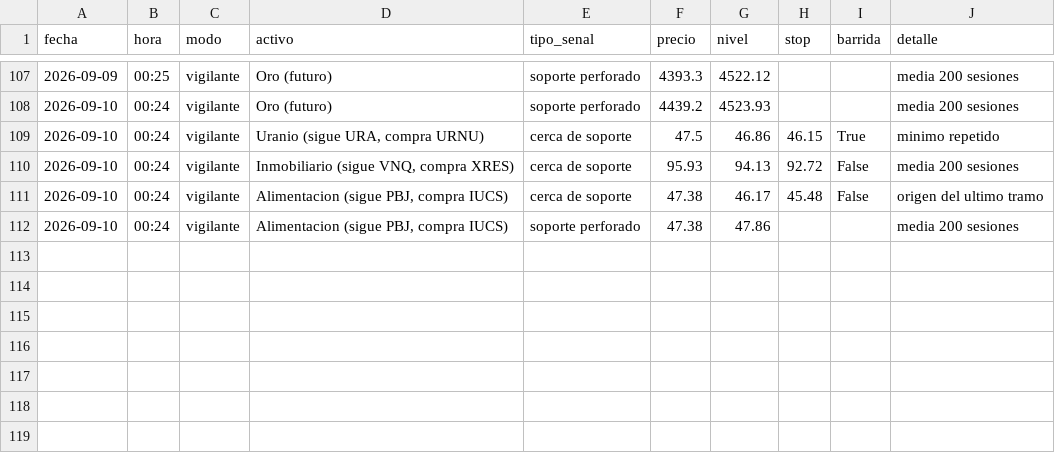
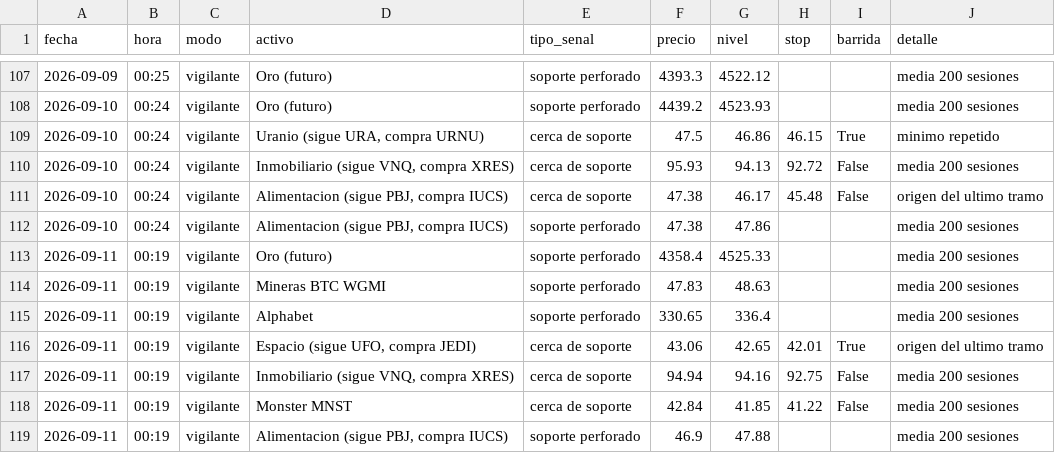
Before and after one commit to Hushyyyy-coder/Sistema-de-inversi-n-m-todo-Cava, a CSV file: historial_senales.csv, drawn as a sheet; only a part is shown, gaps mark what is left out; the diff names each change by its address in the sheet, - before the commit and + after, or states it on an @@ line.

Commit message:
Vigilante: actualizacion diaria

```diff
--- a/historial_senales.csv
+++ b/historial_senales.csv
+row 113: 2026-09-11 | 00:19 | vigilante | Oro (futuro) | soporte perforado | 4358.4 | 4525.33 |  |  | media 200 sesiones
+row 114: 2026-09-11 | 00:19 | vigilante | Mineras BTC WGMI | soporte perforado | 47.83 | 48.63 |  |  | media 200 sesiones
+row 115: 2026-09-11 | 00:19 | vigilante | Alphabet | soporte perforado | 330.65 | 336.4 |  |  | media 200 sesiones
+row 116: 2026-09-11 | 00:19 | vigilante | Espacio (sigue UFO, compra JEDI) | cerca de soporte | 43.06 | 42.65 | 42.01 | True | origen del ultimo tramo
+row 117: 2026-09-11 | 00:19 | vigilante | Inmobiliario (sigue VNQ, compra XRES) | cerca de soporte | 94.94 | 94.16 | 92.75 | False | media 200 sesiones
+row 118: 2026-09-11 | 00:19 | vigilante | Monster MNST | cerca de soporte | 42.84 | 41.85 | 41.22 | False | media 200 sesiones
+row 119: 2026-09-11 | 00:19 | vigilante | Alimentacion (sigue PBJ, compra IUCS) | soporte perforado | 46.9 | 47.88 |  |  | media 200 sesiones
```
Also changed, not shown: 1 other file.
